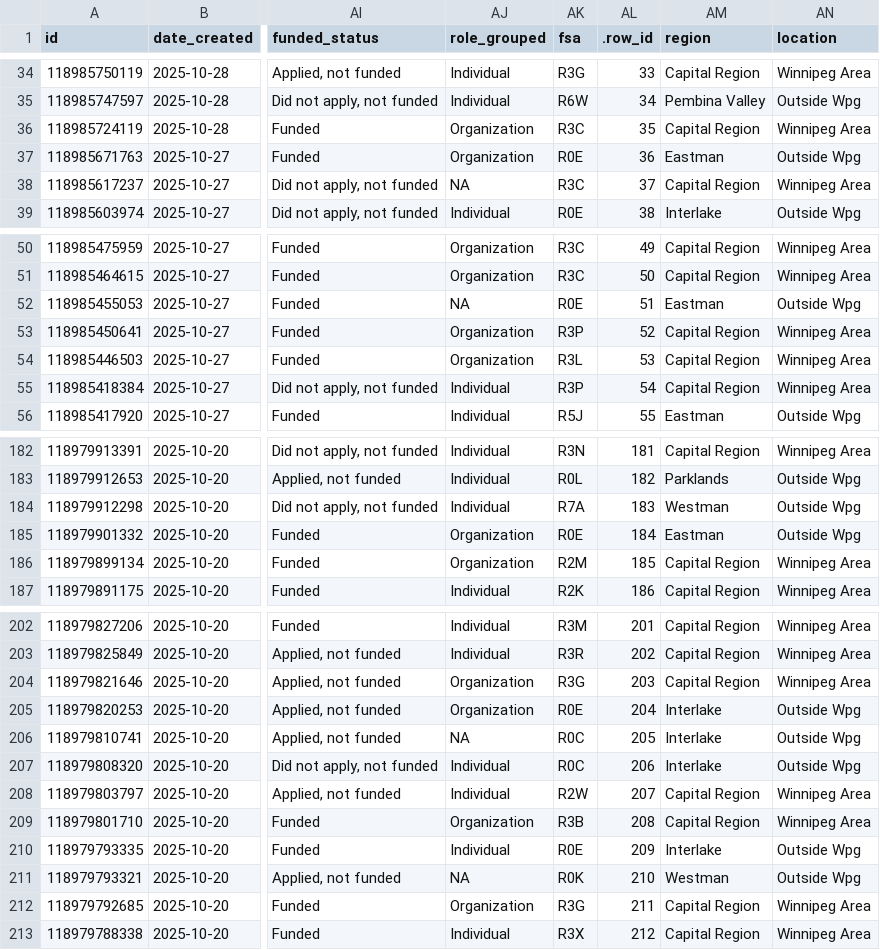
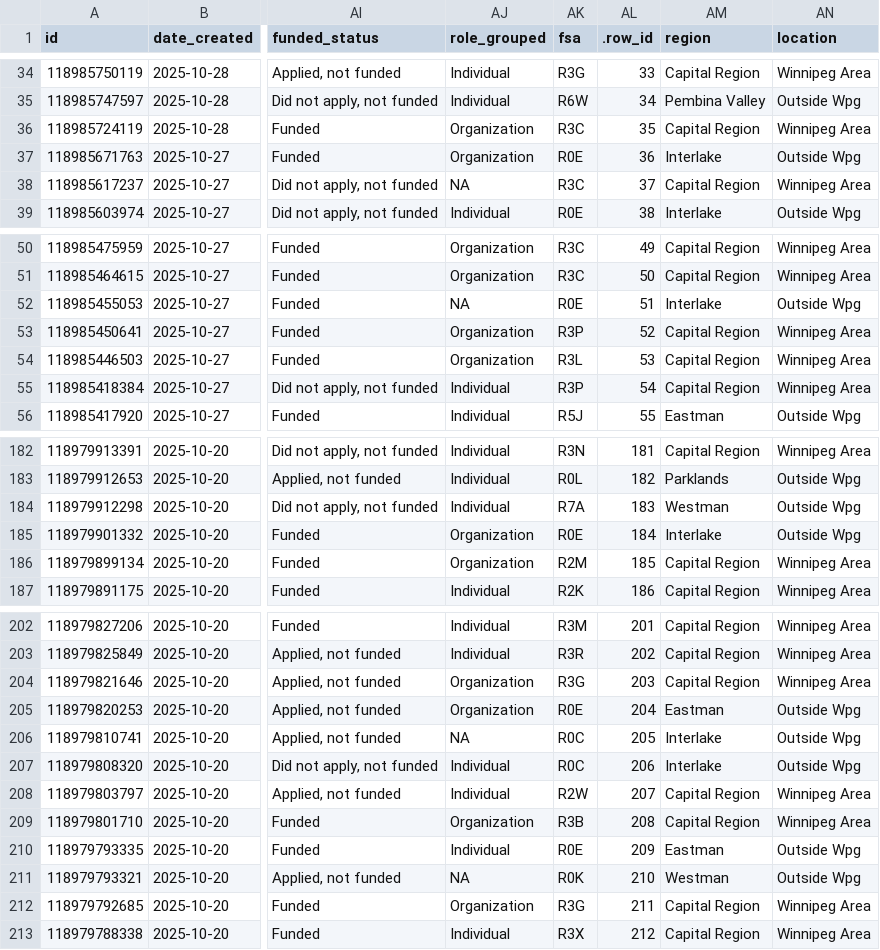
Before and after one commit to bkinasevych/mb-arts-council, a CSV file: data/survey_data_clean.csv, drawn as a sheet; only a part is shown, gaps mark what is left out; the diff names each change by its address in the sheet, - before the commit and + after, or states it on an @@ line.

```diff
--- a/data/survey_data_clean.csv
+++ b/data/survey_data_clean.csv
-AM37 (region): Eastman
+AM37 (region): Interlake
-AM52 (region): Eastman
+AM52 (region): Interlake
-AM185 (region): Eastman
+AM185 (region): Interlake
-AM205 (region): Interlake
+AM205 (region): Eastman
-AM210 (region): Interlake
+AM210 (region): Eastman
```
Also changed, not shown: 11 other files.
